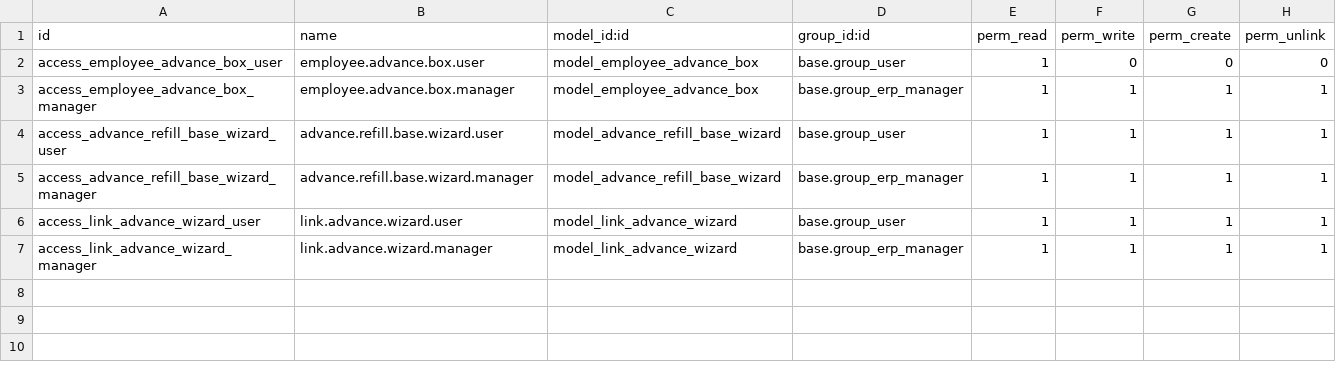
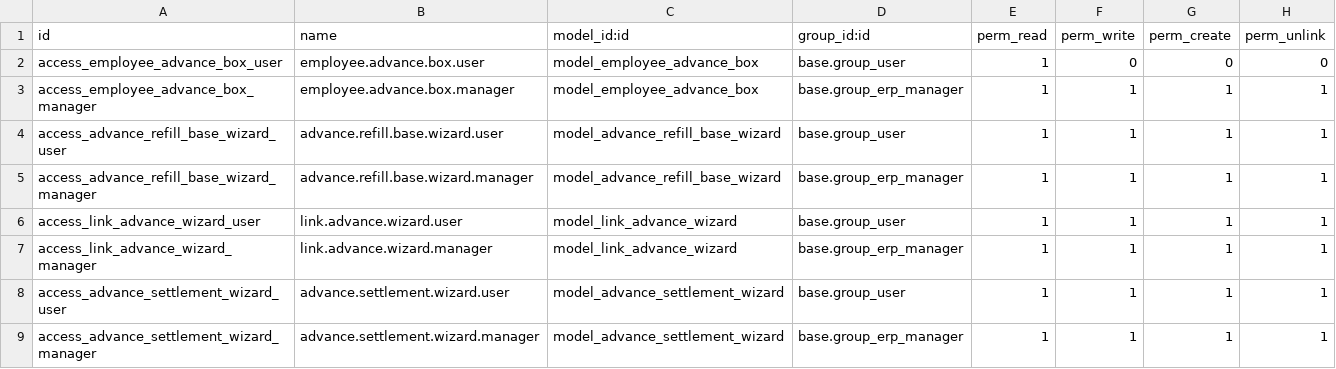
Before and after one commit to apcball/apcball, a CSV file: employee_advance/security/ir.model.access.csv, drawn as a sheet.

```diff
--- a/employee_advance/security/ir.model.access.csv
+++ b/employee_advance/security/ir.model.access.csv
@@ -7 +7,3 @@ access_link_advance_wizard_user,link.advance.wizard.user,model_link_advance_wiza
 access_link_advance_wizard_manager,link.advance.wizard.manager,model_link_advance_wizard,base.group_erp_manager,1,1,1,1
+access_advance_settlement_wizard_user,advance.settlement.wizard.user,model_advance_settlement_wizard,base.group_user,1,1,1,1
+access_advance_settlement_wizard_manager,advance.settlement.wizard.manager,model_advance_settlement_wizard,base.group_erp_manager,1,1,1,1
```
Also changed, not shown: 17 other files.
